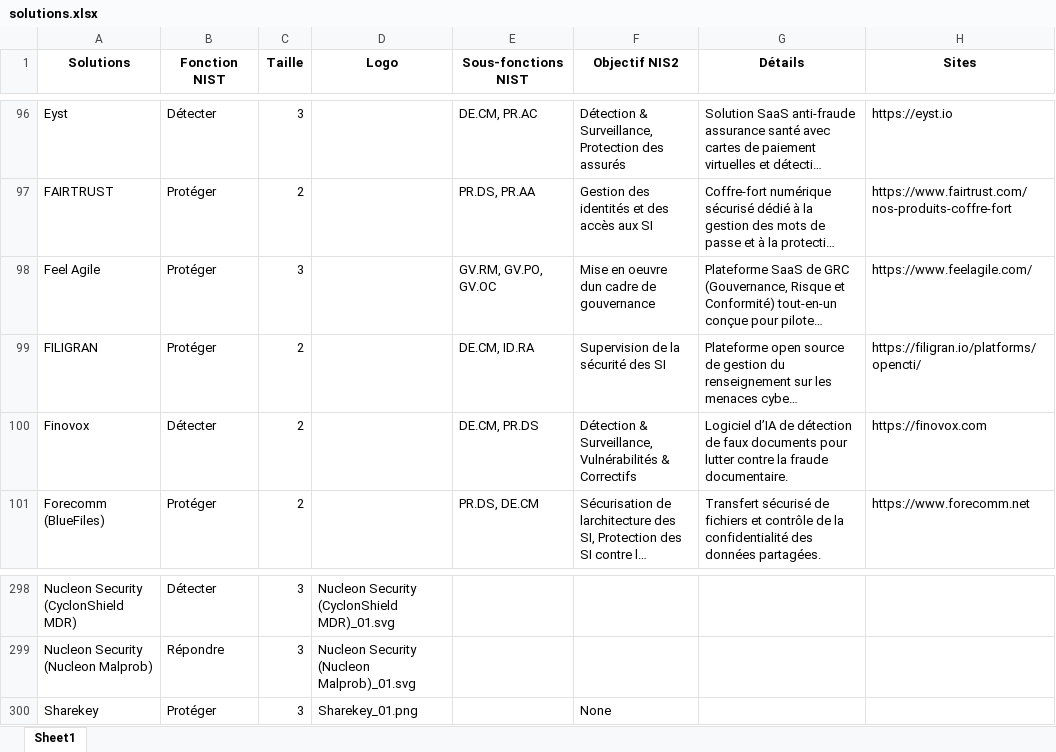
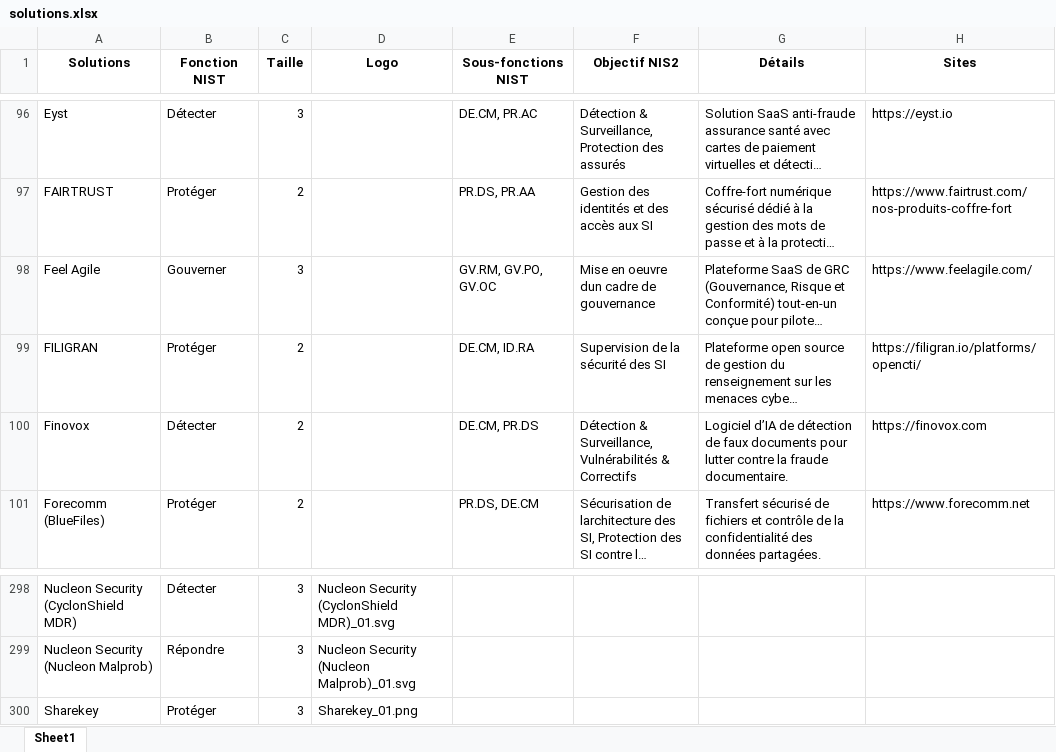
Before and after one commit to Hexatrust/cyberpanorama, an Excel workbook: assets/solutions.xlsx, sheet Sheet1, drawn as a sheet; only a part is shown, gaps mark what is left out; long unchanged cells end in …; values as stored, in another font and other column widths than the file's, no borders; the diff names each change by its address in the sheet, - before the commit and + after, or states it on an @@ line.

```diff
--- a/assets/solutions.xlsx (sheet Sheet1)
+++ b/assets/solutions.xlsx (sheet Sheet1)
-B98 (Fonction NIST): Protéger
+B98 (Fonction NIST): Gouverner
-F300 (Objectif NIS2): None
+F300 (Objectif NIS2): (empty)
```
Also changed, not shown: 1 other file.
